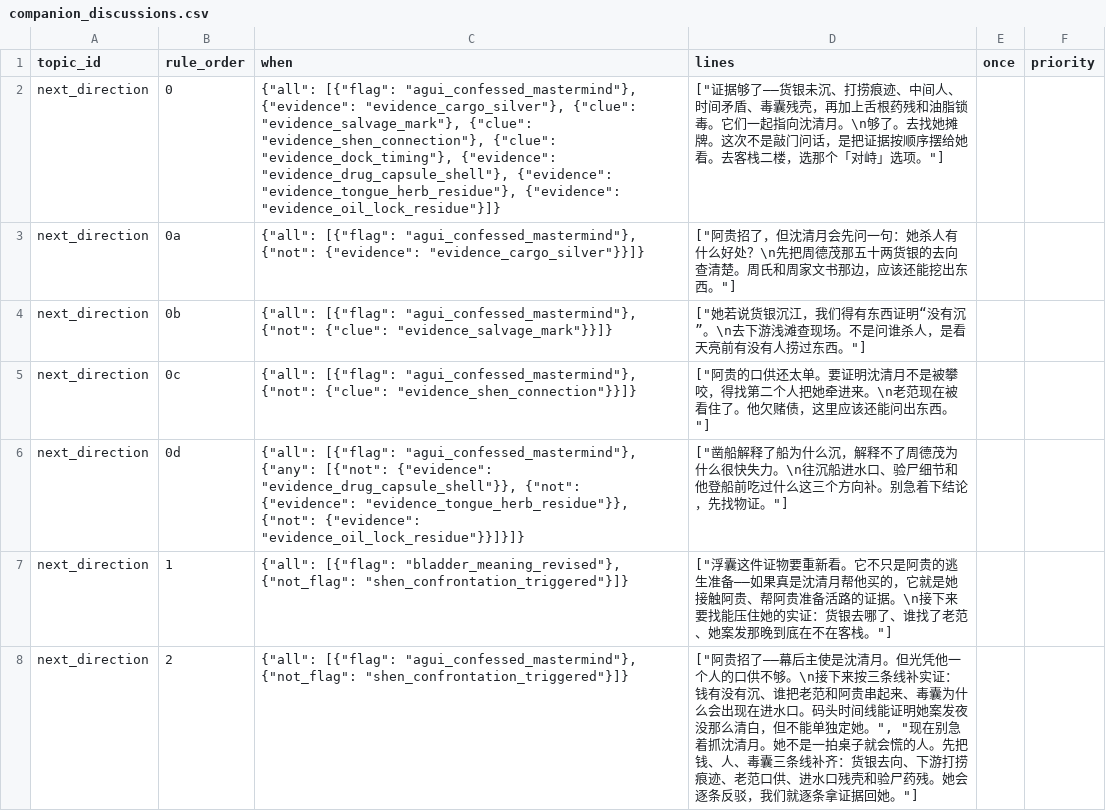
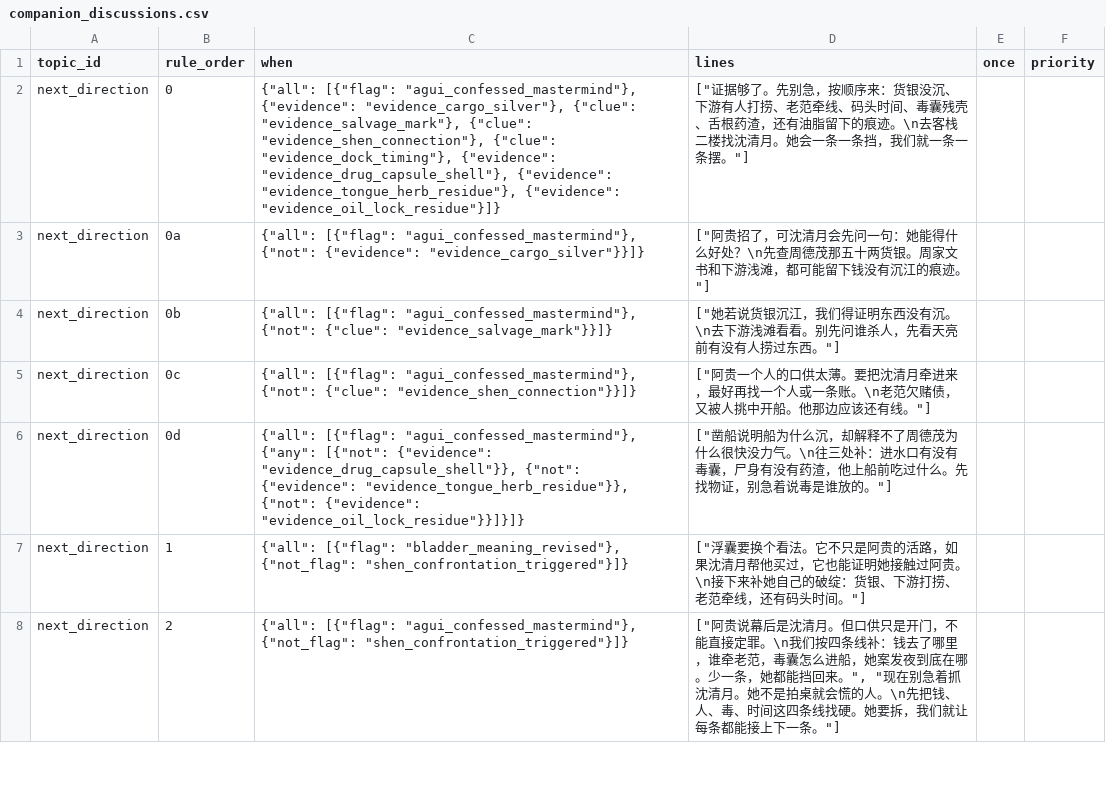
Before and after one commit to JimmyTheGit23/DetectiveSandbox, a CSV file: detective/data/case_tables/prologue_ferry/companion_discussions.csv, drawn as a sheet; only a part is shown; the diff covers the shown part only.

```diff
--- a/detective/data/case_tables/prologue_ferry/companion_discussions.csv
+++ b/detective/data/case_tables/prologue_ferry/companion_discussions.csv
@@ -1,8 +1,8 @@
 topic_id,rule_order,when,lines,once,priority
-next_direction,0,"{""all"": [{""flag"": ""agui_confessed_mastermind""}, {""evidence"": ""evidence_cargo_silver""}, {""clue"": ""evidence_salvage_mark""}, {""clue"": ""evidence_shen_connection""}, {""clue"": ""evidence_dock_timing""}, {""evidence"": ""evidence_drug_capsule_shell""}, {""evidence"": ""evidence_tongue_herb_residue""}, {""evidence"": ""evidence_oil_lock_residue""}]}","[""证据够了——货银未沉、打捞痕迹、中间人、时间矛盾、毒囊残壳，再加上舌根药残和油脂锁毒。它们一起指向沈清月。\n够了。去找她摊牌。这次不是敲门问话，是把证据按顺序摆给她看。去客栈二楼，选那个「对峙」选项。""]",,
-next_direction,0a,"{""all"": [{""flag"": ""agui_confessed_mastermind""}, {""not"": {""evidence"": ""evidence_cargo_silver""}}]}","[""阿贵招了，但沈清月会先问一句：她杀人有什么好处？\n先把周德茂那五十两货银的去向查清楚。周氏和周家文书那边，应该还能挖出东西。""]",,
-next_direction,0b,"{""all"": [{""flag"": ""agui_confessed_mastermind""}, {""not"": {""clue"": ""evidence_salvage_mark""}}]}","[""她若说货银沉江，我们得有东西证明“没有沉”。\n去下游浅滩查现场。不是问谁杀人，是看天亮前有没有人捞过东西。""]",,
-next_direction,0c,"{""all"": [{""flag"": ""agui_confessed_mastermind""}, {""not"": {""clue"": ""evidence_shen_connection""}}]}","[""阿贵的口供还太单。要证明沈清月不是被攀咬，得找第二个人把她牵进来。\n老范现在被看住了。他欠赌债，这里应该还能问出东西。""]",,
-next_direction,0d,"{""all"": [{""flag"": ""agui_confessed_mastermind""}, {""any"": [{""not"": {""evidence"": ""evidence_drug_capsule_shell""}}, {""not"": {""evidence"": ""evidence_tongue_herb_residue""}}, {""not"": {""evidence"": ""evidence_oil_lock_residue""}}]}]}","[""凿船解释了船为什么沉，解释不了周德茂为什么很快失力。\n往沉船进水口、验尸细节和他登船前吃过什么这三个方向补。别急着下结论，先找物证。""]",,
-next_direction,1,"{""all"": [{""flag"": ""bladder_meaning_revised""}, {""not_flag"": ""shen_confrontation_triggered""}]}","[""浮囊这件证物要重新看。它不只是阿贵的逃生准备——如果真是沈清月帮他买的，它就是她接触阿贵、帮阿贵准备活路的证据。\n接下来要找能压住她的实证：货银去哪了、谁找了老范、她案发那晚到底在不在客栈。""]",,
-next_direction,2,"{""all"": [{""flag"": ""agui_confessed_mastermind""}, {""not_flag"": ""shen_confrontation_triggered""}]}","[""阿贵招了——幕后主使是沈清月。但光凭他一个人的口供不够。\n接下来按三条线补实证：钱有没有沉、谁把老范和阿贵串起来、毒囊为什么会出现在进水口。码头时间线能证明她案发夜没那么清白，但不能单独定她。"", ""现在别急着抓沈清月。她不是一拍桌子就会慌的人。先把钱、人、毒囊三条线补齐：货银去向、下游打捞痕迹、老范口供、进水口残壳和验尸药残。她会逐条反驳，我们就逐条拿证据回她。""]",,
+next_direction,0,"{""all"": [{""flag"": ""agui_confessed_mastermind""}, {""evidence"": ""evidence_cargo_silver""}, {""clue"": ""evidence_salvage_mark""}, {""clue"": ""evidence_shen_connection""}, {""clue"": ""evidence_dock_timing""}, {""evidence"": ""evidence_drug_capsule_shell""}, {""evidence"": ""evidence_tongue_herb_residue""}, {""evidence"": ""evidence_oil_lock_residue""}]}","[""证据够了。先别急，按顺序来：货银没沉、下游有人打捞、老范牵线、码头时间、毒囊残壳、舌根药渣，还有油脂留下的痕迹。\n去客栈二楼找沈清月。她会一条一条挡，我们就一条一条摆。""]",,
+next_direction,0a,"{""all"": [{""flag"": ""agui_confessed_mastermind""}, {""not"": {""evidence"": ""evidence_cargo_silver""}}]}","[""阿贵招了，可沈清月会先问一句：她能得什么好处？\n先查周德茂那五十两货银。周家文书和下游浅滩，都可能留下钱没有沉江的痕迹。""]",,
+next_direction,0b,"{""all"": [{""flag"": ""agui_confessed_mastermind""}, {""not"": {""clue"": ""evidence_salvage_mark""}}]}","[""她若说货银沉江，我们得证明东西没有沉。\n去下游浅滩看看。别先问谁杀人，先看天亮前有没有人捞过东西。""]",,
+next_direction,0c,"{""all"": [{""flag"": ""agui_confessed_mastermind""}, {""not"": {""clue"": ""evidence_shen_connection""}}]}","[""阿贵一个人的口供太薄。要把沈清月牵进来，最好再找一个人或一条账。\n老范欠赌债，又被人挑中开船。他那边应该还有线。""]",,
+next_direction,0d,"{""all"": [{""flag"": ""agui_confessed_mastermind""}, {""any"": [{""not"": {""evidence"": ""evidence_drug_capsule_shell""}}, {""not"": {""evidence"": ""evidence_tongue_herb_residue""}}, {""not"": {""evidence"": ""evidence_oil_lock_residue""}}]}]}","[""凿船说明船为什么沉，却解释不了周德茂为什么很快没力气。\n往三处补：进水口有没有毒囊，尸身有没有药渣，他上船前吃过什么。先找物证，别急着说毒是谁放的。""]",,
+next_direction,1,"{""all"": [{""flag"": ""bladder_meaning_revised""}, {""not_flag"": ""shen_confrontation_triggered""}]}","[""浮囊要换个看法。它不只是阿贵的活路，如果沈清月帮他买过，它也能证明她接触过阿贵。\n接下来补她自己的破绽：货银、下游打捞、老范牵线，还有码头时间。""]",,
+next_direction,2,"{""all"": [{""flag"": ""agui_confessed_mastermind""}, {""not_flag"": ""shen_confrontation_triggered""}]}","[""阿贵说幕后是沈清月。但口供只是开门，不能直接定罪。\n我们按四条线补：钱去了哪里，谁牵老范，毒囊怎么进船，她案发夜到底在哪。少一条，她都能挡回来。"", ""现在别急着抓沈清月。她不是拍桌就会慌的人。\n先把钱、人、毒、时间这四条线找硬。她要拆，我们就让每条都能接上下一条。""]",,
```
Also changed, not shown: 28 edited cells elsewhere in this file, detective/data/case_tables/prologue_ferry/companion_banter.csv, detective/data/case_tables/prologue_ferry/day_event_lines.csv, 12 other files.
